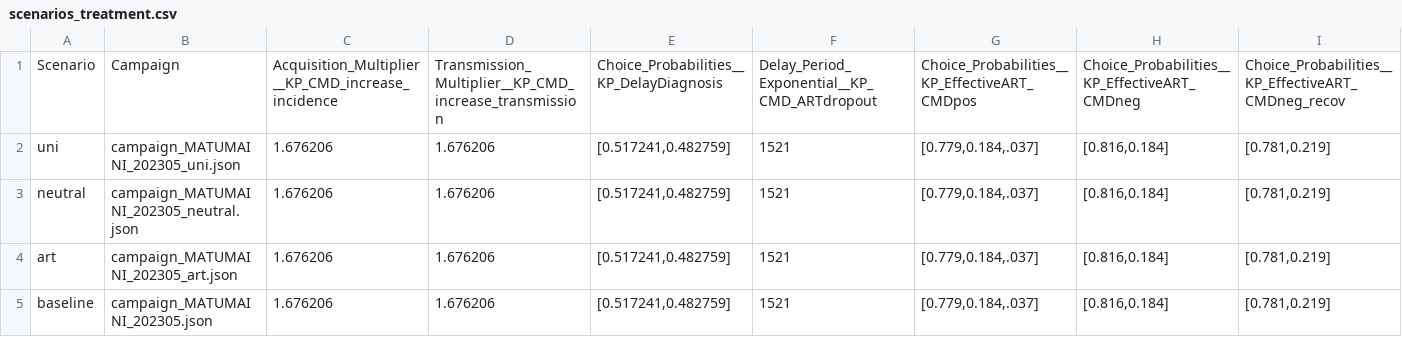
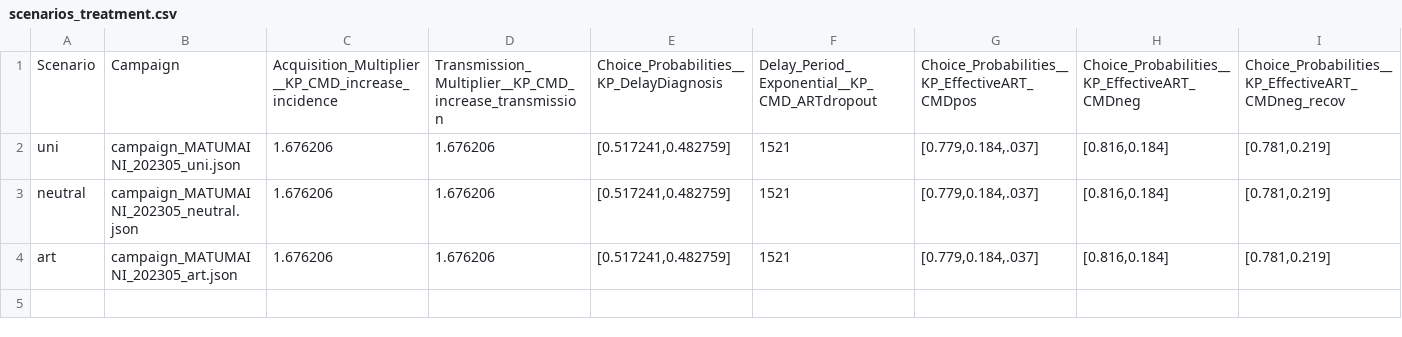
Before and after one commit to BershteynLab/MATUMAINI, a CSV file: 202301_Nyanza_MATUMAINI_MalariaOngoing/scenarios_treatment.csv, drawn as a sheet; only a part is shown; rows hold the shown columns only; the diff names each change by its address in the sheet, - before the commit and + after, or states it on an @@ line.

Commit message:
Trying to fix structure of CMD treatment staging

```diff
--- a/202301_Nyanza_MATUMAINI_MalariaOngoing/scenarios_treatment.csv
+++ b/202301_Nyanza_MATUMAINI_MalariaOngoing/scenarios_treatment.csv
-row 5: baseline | campaign_MATUMAINI_202305.json | 1.676206 | 1.676206 | [0.517241,0.482759] | 1521 | [0.779,0.184,.037] | [0.816,0.184] | [0.781,0.219]
```
Also changed, not shown: 3 other files.
